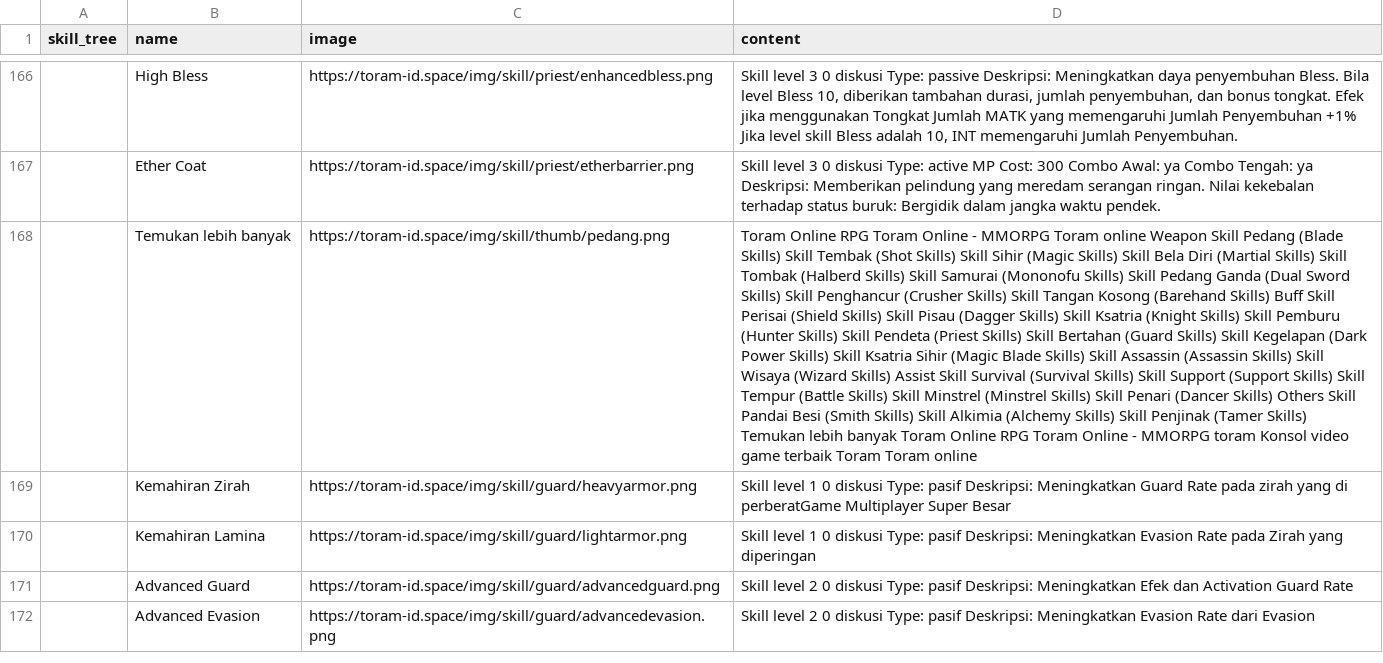
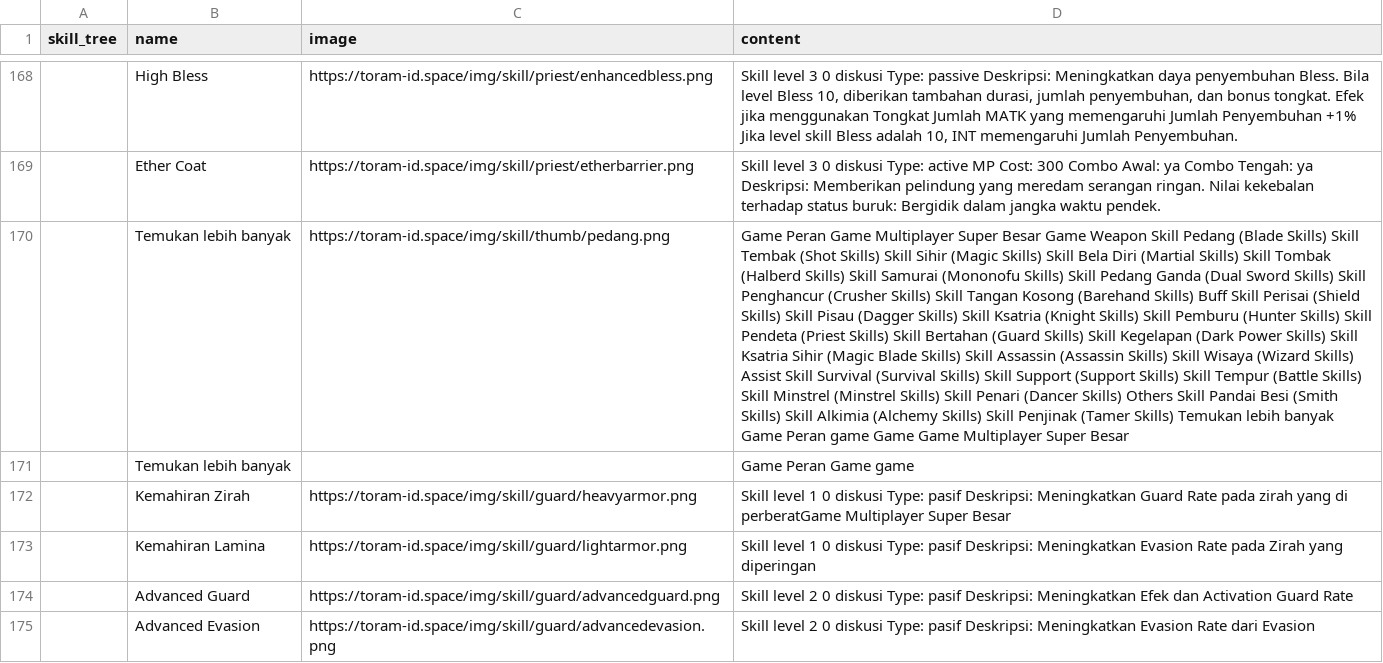
Before and after one commit to dimasyoga42/dataset, a CSV file: skills.csv, drawn as a sheet; only a part is shown, gaps mark what is left out; addresses are those after the commit; the diff covers the shown part only; the diff names each change by its address in the sheet, - before the commit and + after, or states it on an @@ line.

```diff
--- a/skills.csv
+++ b/skills.csv
-D170 (content): Toram Online RPG Toram Online - MMORPG Toram online Weapon Skill Pedang (Blade Skills) Skill Tembak (Shot Skills) Skill Sihir (Magic Skills) Skill Bela Diri (Martial Skills) Skill Tombak (Halberd Skills) Skill Samurai (Mononofu Skills) Skill Pedang Ganda (Dual Sword Skills) Skill Penghancur (Crusher Skills) Skill Tangan Kosong (Barehand Skills) Buff Skill Perisai (Shield Skills) Skill Pisau (Dagger Skills) Skill Ksatria (Knight Skills) Skill Pemburu (Hunter Skills) Skill Pendeta (Priest Skills) Skill Bertahan (Guard Skills) Skill Kegelapan (Dark Power Skills) Skill Ksatria Sihir (Magic Blade Skills) Skill Assassin (Assassin Skills) Skill Wisaya (Wizard Skills) Assist Skill Survival (Survival Skills) Skill Support (Support Skills) Skill Tempur (Battle Skills) Skill Minstrel (Minstrel Skills) Skill Penari (Dancer Skills) Others Skill Pandai Besi (Smith Skills) Skill Alkimia (Alchemy Skills) Skill Penjinak (Tamer Skills) Temukan lebih banyak Toram Online RPG Toram Online - MMORPG toram Konsol video game terbaik Toram Toram online
+D170 (content): Game Peran Game Multiplayer Super Besar Game Weapon Skill Pedang (Blade Skills) Skill Tembak (Shot Skills) Skill Sihir (Magic Skills) Skill Bela Diri (Martial Skills) Skill Tombak (Halberd Skills) Skill Samurai (Mononofu Skills) Skill Pedang Ganda (Dual Sword Skills) Skill Penghancur (Crusher Skills) Skill Tangan Kosong (Barehand Skills) Buff Skill Perisai (Shield Skills) Skill Pisau (Dagger Skills) Skill Ksatria (Knight Skills) Skill Pemburu (Hunter Skills) Skill Pendeta (Priest Skills) Skill Bertahan (Guard Skills) Skill Kegelapan (Dark Power Skills) Skill Ksatria Sihir (Magic Blade Skills) Skill Assassin (Assassin Skills) Skill Wisaya (Wizard Skills) Assist Skill Survival (Survival Skills) Skill Support (Support Skills) Skill Tempur (Battle Skills) Skill Minstrel (Minstrel Skills) Skill Penari (Dancer Skills) Others Skill Pandai Besi (Smith Skills) Skill Alkimia (Alchemy Skills) Skill Penjinak (Tamer Skills) Temukan lebih banyak Game Peran game Game Game Multiplayer Super Besar
+row 171:  | Temukan lebih banyak |  | Game Peran Game game
```
Also changed, not shown: 9 added rows, 6 removed rows and 57 edited cells elsewhere in this file, 1 other file.
